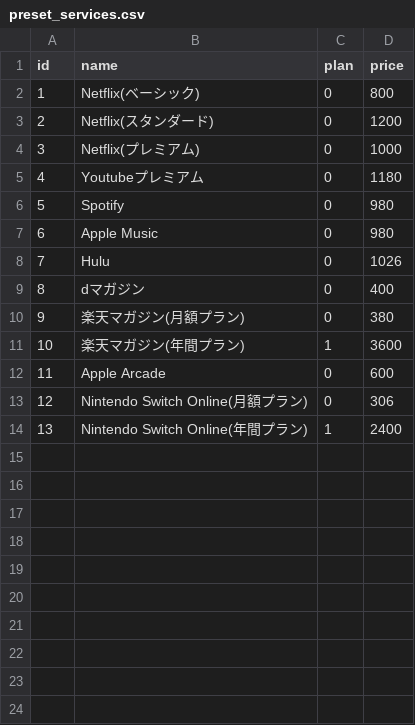
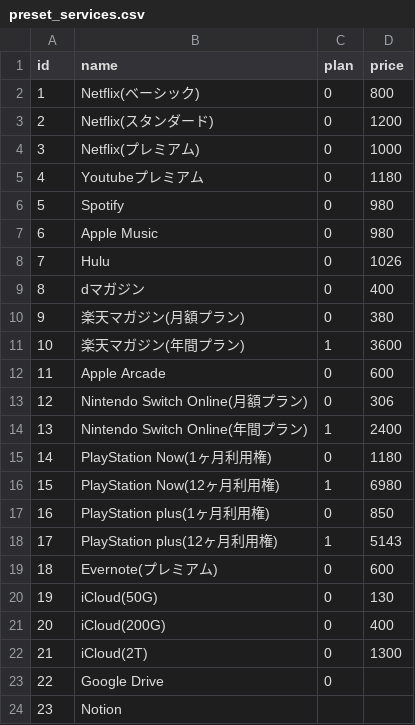
Before and after one commit to shoynoi/prebill, a CSV file: db/preset_services.csv, drawn as a sheet.

Commit message:
プリセットサービスのCSVデータを追加

```diff
--- a/db/preset_services.csv
+++ b/db/preset_services.csv
@@ -14 +14,11 @@ id,name,plan,price
 13,Nintendo Switch Online(年間プラン),1,2400
+14,PlayStation Now(1ヶ月利用権),0,1180
+15,PlayStation Now(12ヶ月利用権),1,6980
+16,PlayStation plus(1ヶ月利用権),0,850
+17,PlayStation plus(12ヶ月利用権),1,5143
+18,Evernote(プレミアム),0,600
+19,iCloud(50G),0,130
+20,iCloud(200G),0,400
+21,iCloud(2T),0,1300
+22,Google Drive,0,
+23,Notion,,
```
